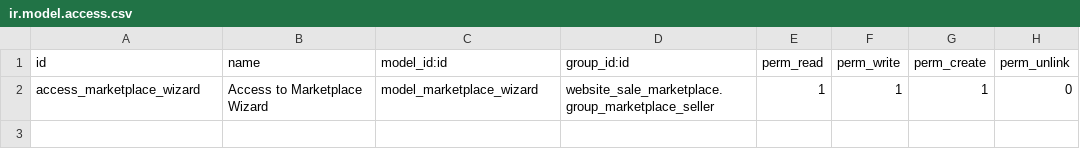
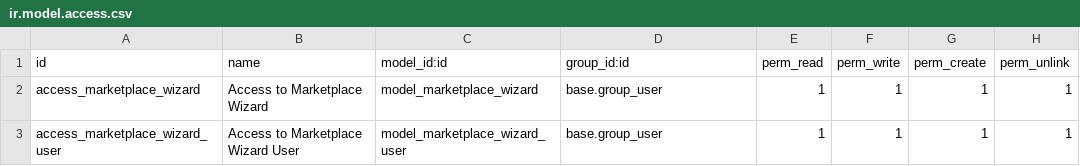
Before and after one commit to erpgap/website_sale_marketplace, a CSV file: website_sale_marketplace/security/ir.model.access.csv, drawn as a sheet.

```diff
--- a/website_sale_marketplace/security/ir.model.access.csv
+++ b/website_sale_marketplace/security/ir.model.access.csv
@@ -1,2 +1,3 @@
 id,name,model_id:id,group_id:id,perm_read,perm_write,perm_create,perm_unlink
-access_marketplace_wizard,Access to Marketplace Wizard,model_marketplace_wizard,website_sale_marketplace.group_marketplace_seller,1,1,1,0
+access_marketplace_wizard,Access to Marketplace Wizard,model_marketplace_wizard,base.group_user,1,1,1,1
+access_marketplace_wizard_user,Access to Marketplace Wizard User,model_marketplace_wizard_user,base.group_user,1,1,1,1
```
Also changed, not shown: 1 other file.
